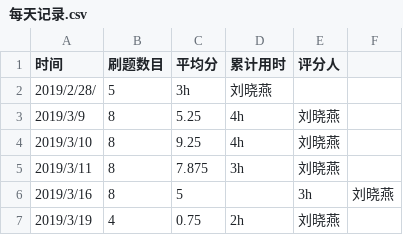
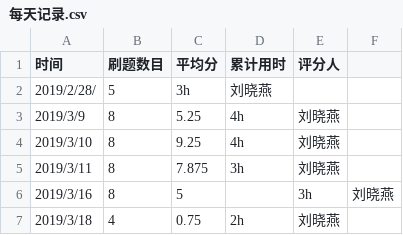
Before and after one commit to ML1019/C_language_practice, a CSV file: daily/每天记录.csv, drawn as a sheet.

Commit message:
Update 每天记录.csv

```diff
--- a/daily/每天记录.csv
+++ b/daily/每天记录.csv
@@ -6,2 +6,2 @@
 2019/3/16,8,5,,3h,刘晓燕,
-2019/3/19,4,0.75,2h,刘晓燕,
+2019/3/18,4,0.75,2h,刘晓燕,
```
